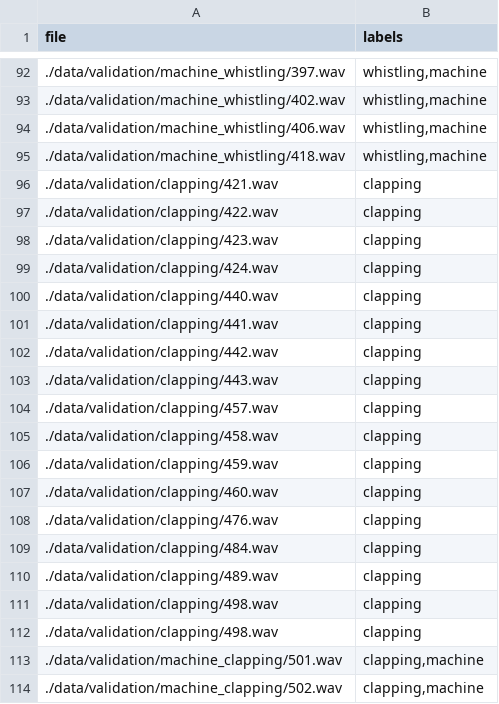
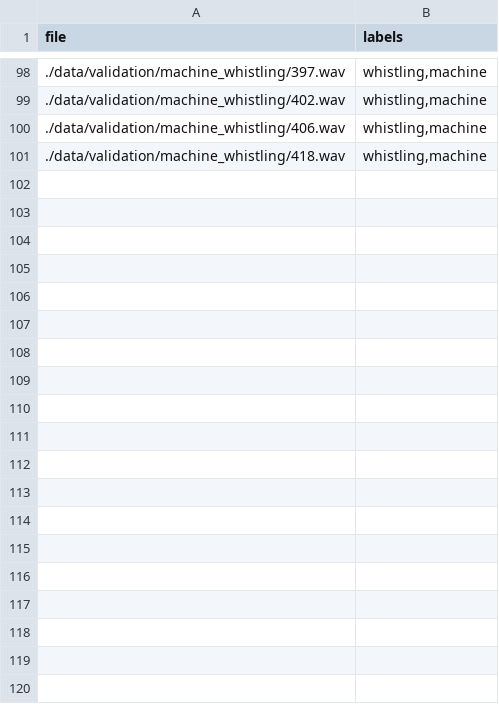
Before and after one commit to Przemo12121/SoundAnalyzer, a CSV file: TFlite/data/validation/labels.csv, drawn as a sheet; only a part is shown, gaps mark what is left out; removed rows and columns are numbered as before the commit, all else as after; the diff covers the shown part only; the diff names each change by its address in the sheet, - before the commit and + after, or states it on an @@ line.

```diff
--- a/TFlite/data/validation/labels.csv
+++ b/TFlite/data/validation/labels.csv
-row 96: ./data/validation/clapping/421.wav | clapping
-row 97: ./data/validation/clapping/422.wav | clapping
-row 98: ./data/validation/clapping/423.wav | clapping
-row 99: ./data/validation/clapping/424.wav | clapping
-row 100: ./data/validation/clapping/440.wav | clapping
-row 101: ./data/validation/clapping/441.wav | clapping
-row 102: ./data/validation/clapping/442.wav | clapping
-row 103: ./data/validation/clapping/443.wav | clapping
-row 104: ./data/validation/clapping/457.wav | clapping
-row 105: ./data/validation/clapping/458.wav | clapping
-row 106: ./data/validation/clapping/459.wav | clapping
-row 107: ./data/validation/clapping/460.wav | clapping
-row 108: ./data/validation/clapping/476.wav | clapping
-row 109: ./data/validation/clapping/484.wav | clapping
-row 110: ./data/validation/clapping/489.wav | clapping
-row 111: ./data/validation/clapping/498.wav | clapping
-row 112: ./data/validation/clapping/498.wav | clapping
-row 113: ./data/validation/machine_clapping/501.wav | clapping,machine
-row 114: ./data/validation/machine_clapping/502.wav | clapping,machine
```
Also changed, not shown: 16 added rows, 24 removed rows and 10 edited cells elsewhere in this file, TFlite/data/training/labels.csv, 35 other files.
